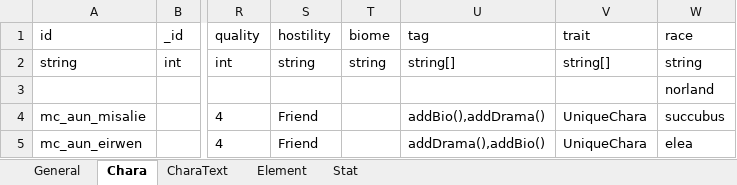
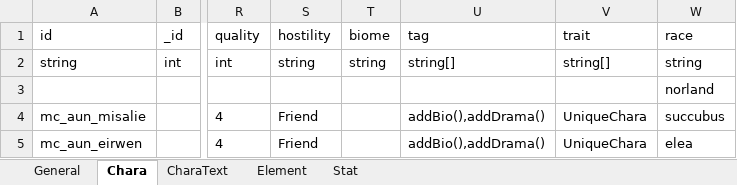
Before and after one commit to macchacoffee/elin-mod, an Excel workbook: AdditionalUniqueNPC/package/LangMod/JP/SourceSheet.xlsx, sheet Chara, drawn as a sheet; only a part is shown, gaps mark what is left out; values as stored, in another font and other column widths than the file's, no borders; charts and pictures not drawn; the diff names each change by its address in the sheet, - before the commit and + after, or states it on an @@ line.

```diff
--- a/AdditionalUniqueNPC/package/LangMod/JP/SourceSheet.xlsx (sheet Chara)
+++ b/AdditionalUniqueNPC/package/LangMod/JP/SourceSheet.xlsx (sheet Chara)
-U5 (tag): addDrama(),addBio()
+U5 (tag): addBio(),addDrama()
```
Also changed, not shown: sheet Element, sheet CharaText, sheet Stat, charts or pictures, AdditionalRacesAndJobs/package/LangMod/JP/SourceSheet.xlsx, AdditionalUniqueNPC/package/LangMod/JP/Dialog/Drama/mc_aun_eirwen.xlsx, 6 other files.
